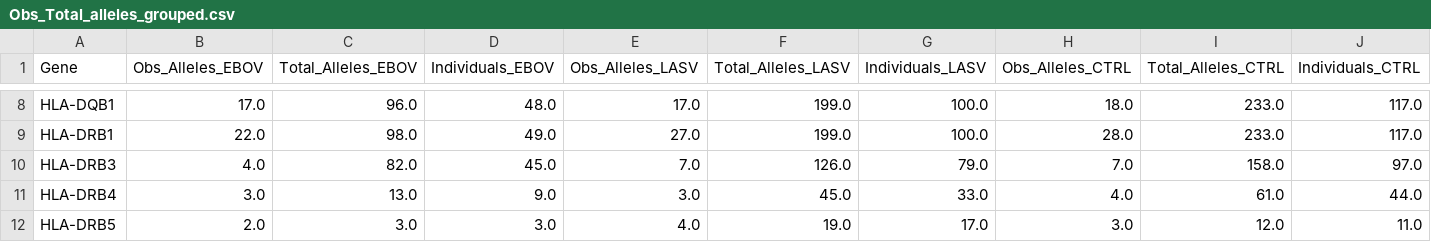
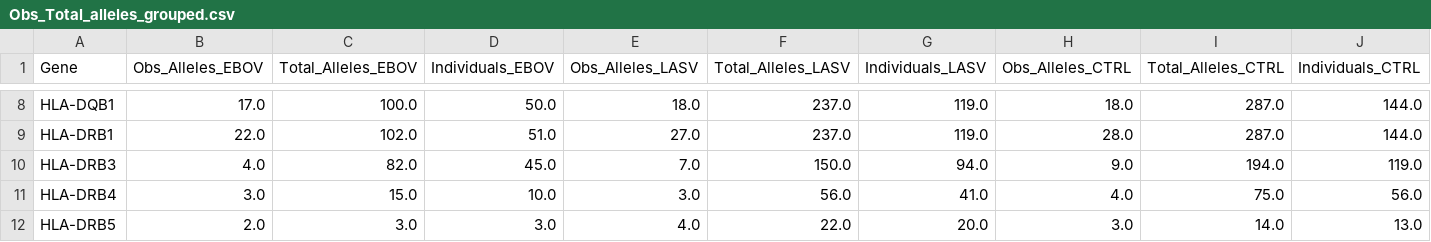
Before and after one commit to andersen-lab/lassa-ebola-hla, a CSV file: Obs_Total_alleles_grouped.csv, drawn as a sheet; only a part is shown, gaps mark what is left out; the diff covers the shown part only; the diff names each change by its address in the sheet, - before the commit and + after, or states it on an @@ line.

```diff
--- a/Obs_Total_alleles_grouped.csv
+++ b/Obs_Total_alleles_grouped.csv
-C8 (Total_Alleles_EBOV): 96.0
+C8 (Total_Alleles_EBOV): 100.0
-D8 (Individuals_EBOV): 48.0
+D8 (Individuals_EBOV): 50.0
-E8 (Obs_Alleles_LASV): 17.0
+E8 (Obs_Alleles_LASV): 18.0
-F8:F9 (Total_Alleles_LASV): 199.0
+F8:F9 (Total_Alleles_LASV): 237.0
-G8:G9 (Individuals_LASV): 100.0
+G8:G9 (Individuals_LASV): 119.0
-I8:I9 (Total_Alleles_CTRL): 233.0
+I8:I9 (Total_Alleles_CTRL): 287.0
-J8:J9 (Individuals_CTRL): 117.0
+J8:J9 (Individuals_CTRL): 144.0
-C9 (Total_Alleles_EBOV): 98.0
+C9 (Total_Alleles_EBOV): 102.0
-D9 (Individuals_EBOV): 49.0
+D9 (Individuals_EBOV): 51.0
-F10 (Total_Alleles_LASV): 126.0
+F10 (Total_Alleles_LASV): 150.0
-G10 (Individuals_LASV): 79.0
+G10 (Individuals_LASV): 94.0
-H10 (Obs_Alleles_CTRL): 7.0
+H10 (Obs_Alleles_CTRL): 9.0
-I10 (Total_Alleles_CTRL): 158.0
+I10 (Total_Alleles_CTRL): 194.0
-J10 (Individuals_CTRL): 97.0
+J10 (Individuals_CTRL): 119.0
-C11 (Total_Alleles_EBOV): 13.0
+C11 (Total_Alleles_EBOV): 15.0
-D11 (Individuals_EBOV): 9.0
+D11 (Individuals_EBOV): 10.0
-F11 (Total_Alleles_LASV): 45.0
+F11 (Total_Alleles_LASV): 56.0
-G11 (Individuals_LASV): 33.0
+G11 (Individuals_LASV): 41.0
-I11 (Total_Alleles_CTRL): 61.0
+I11 (Total_Alleles_CTRL): 75.0
-J11 (Individuals_CTRL): 44.0
+J11 (Individuals_CTRL): 56.0
-F12 (Total_Alleles_LASV): 19.0
+F12 (Total_Alleles_LASV): 22.0
-G12 (Individuals_LASV): 17.0
+G12 (Individuals_LASV): 20.0
-I12 (Total_Alleles_CTRL): 12.0
+I12 (Total_Alleles_CTRL): 14.0
-J12 (Individuals_CTRL): 11.0
+J12 (Individuals_CTRL): 13.0
```
Also changed, not shown: 43 edited cells elsewhere in this file, Obs_Total_alleles.csv, allele_frequencies.csv, 5 other files.
